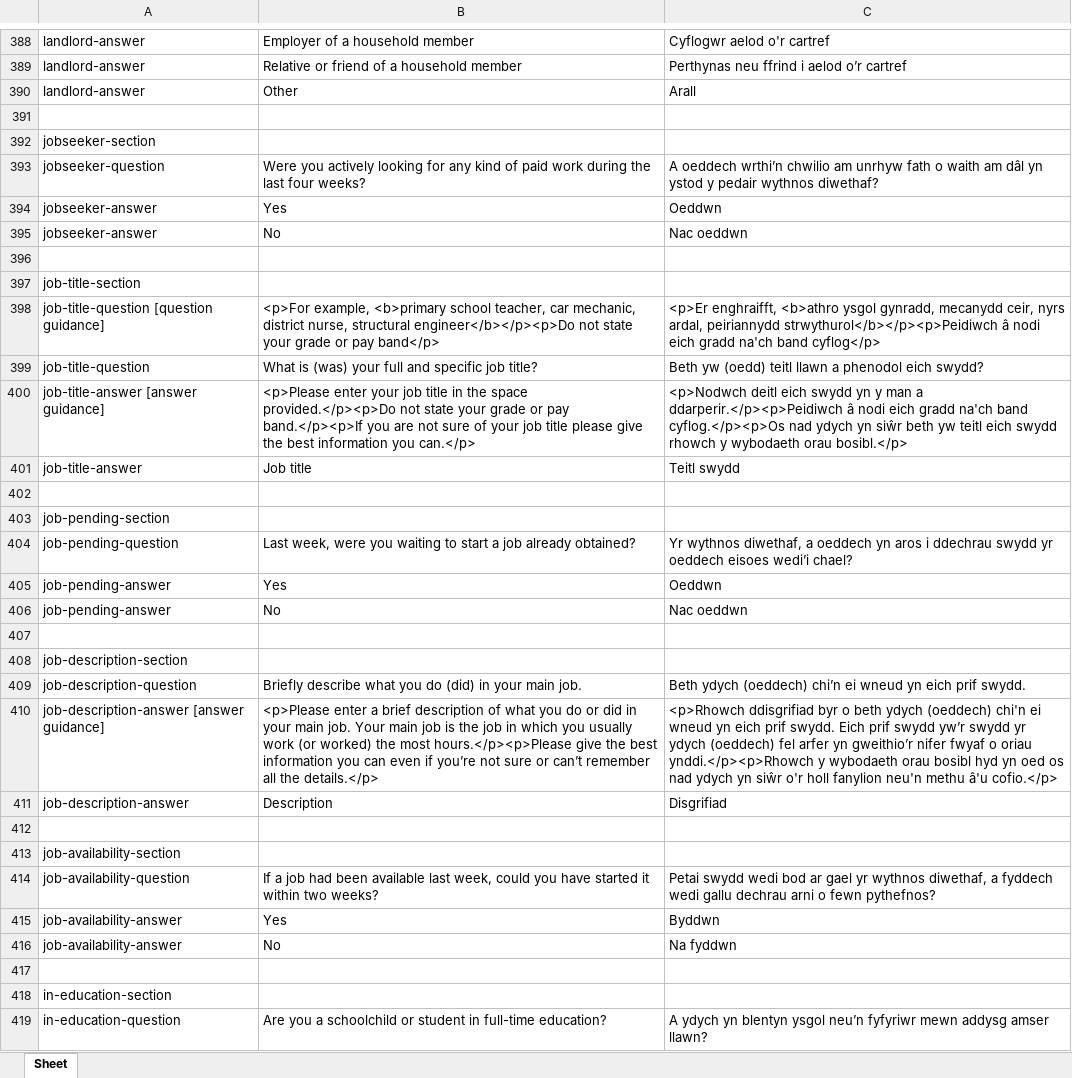
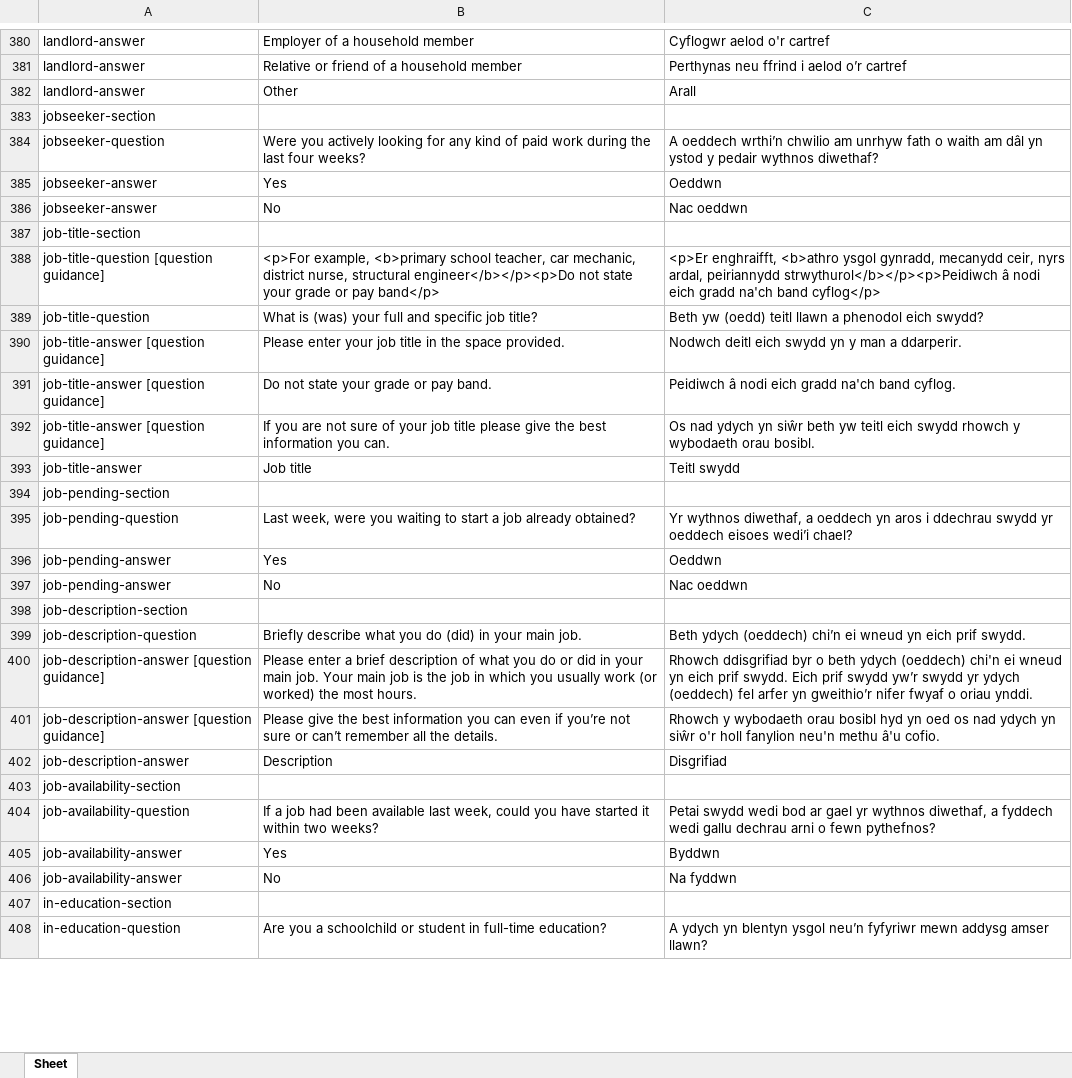
Before and after one commit to ONSdigital/eq-translations, an Excel workbook: translations/census_household_translate_cy.xlsx, sheet Sheet, drawn as a sheet; only a part is shown, gaps mark what is left out; values as stored, in another font and other column widths than the file's, no borders; charts and pictures not drawn; removed rows and columns are numbered as before the commit, all else as after; the diff covers the shown part only; the diff names each change by its address in the sheet, - before the commit and + after, or states it on an @@ line.

```diff
--- a/translations/census_household_translate_cy.xlsx (sheet Sheet)
+++ b/translations/census_household_translate_cy.xlsx (sheet Sheet)
-row 391: (empty)
-row 396: (empty)
@@ row 400 moved to row 664: job-title-answer [answer guidance] @@
+row 390: job-title-answer [question guidance] | Please enter your job title in the space provided. | Nodwch deitl eich swydd yn y man a ddarperir.
+row 391: job-title-answer [question guidance] | Do not state your grade or pay band. | Peidiwch â nodi eich gradd na'ch band cyflog.
+row 392: job-title-answer [question guidance] | If you are not sure of your job title please give the best information you can. | Os nad ydych yn siŵr beth yw teitl eich swydd rhowch y wybodaeth orau bosibl.
-row 402: (empty)
-row 407: (empty)
-A400: job-description-answer [answer guidance]
+A400: job-description-answer [question guidance]
-B400: <p>Please enter a brief description of what you do or did in your main job. Your main job is the job in which you usually work (or worked) the most hours.</p><p>Please give the best information you can even if you’re not sure or can’t remember all the details.</p>
+B400: Please enter a brief description of what you do or did in your main job. Your main job is the job in which you usually work (or worked) the most hours.
-C400: <p>Rhowch ddisgrifiad byr o beth ydych (oeddech) chi'n ei wneud yn eich prif swydd. Eich prif swydd yw’r swydd yr ydych (oeddech) fel arfer yn gweithio’r nifer fwyaf o oriau ynddi.</p><p>Rhowch y wybodaeth orau bosibl hyd yn oed os nad ydych yn siŵr o'r holl fanylion neu'n methu â'u cofio.</p>
+C400: Rhowch ddisgrifiad byr o beth ydych (oeddech) chi'n ei wneud yn eich prif swydd. Eich prif swydd yw’r swydd yr ydych (oeddech) fel arfer yn gweithio’r nifer fwyaf o oriau ynddi.
+row 401: job-description-answer [question guidance] | Please give the best information you can even if you’re not sure or can’t remember all the details. | Rhowch y wybodaeth orau bosibl hyd yn oed os nad ydych yn siŵr o'r holl fanylion neu'n methu â'u cofio.
-row 412: (empty)
-row 417: (empty)
```
Also changed, not shown: 94 added rows, 70 removed rows, 37 moved rows and 71 edited cells elsewhere in this sheet, charts or pictures, translations/census_individual_translate_cy.xlsx, 7 other files.
